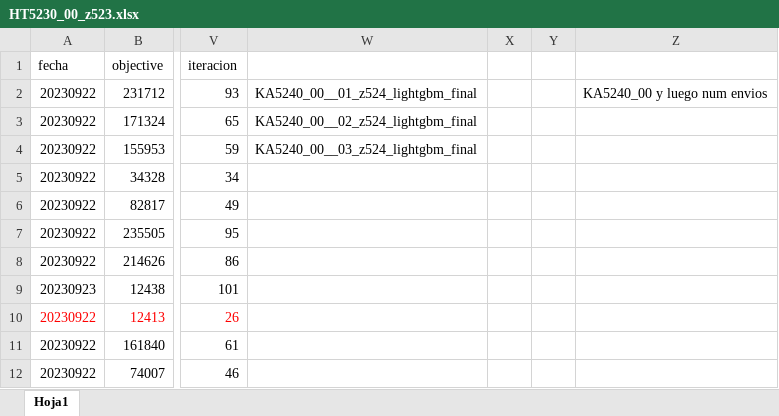
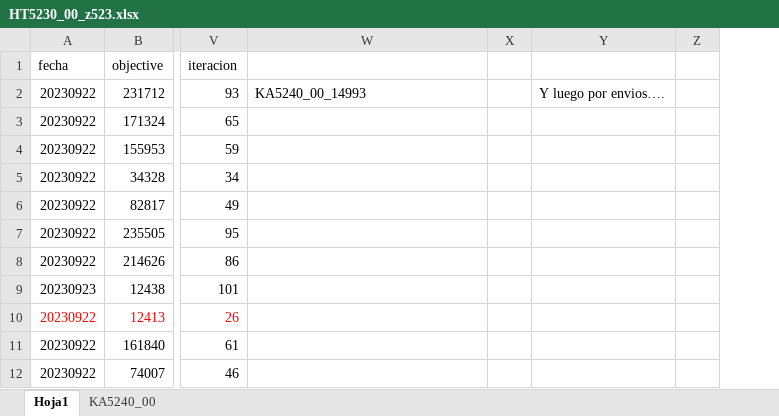
Before and after one commit to emiliopugnaloni/dmeyf2023, an Excel workbook: SegundaCompetencia_corridas/HT5230_00_z523.xlsx, sheet Hoja1, drawn as a sheet; only a part is shown, gaps mark what is left out; values as stored, in another font and other column widths than the file's, no borders; conditional formats not drawn; removed rows and columns are numbered as before the commit, all else as after; the diff names each change by its address in the sheet, - before the commit and + after, or states it on an @@ line.

```diff
--- a/SegundaCompetencia_corridas/HT5230_00_z523.xlsx (sheet Hoja1)
+++ b/SegundaCompetencia_corridas/HT5230_00_z523.xlsx (sheet Hoja1)
+sheet tab: KA5240_00
+column Y, row 2: Y luego por envios….
-column Z, row 2: KA5240_00 y luego num envios
-W2: KA5240_00__01_z524_lightgbm_final
+W2: KA5240_00_14993
-W3: KA5240_00__02_z524_lightgbm_final
+W3: (empty)
-W4: KA5240_00__03_z524_lightgbm_final
+W4: (empty)
```
Also changed, not shown: charts or pictures, 8 other files.
